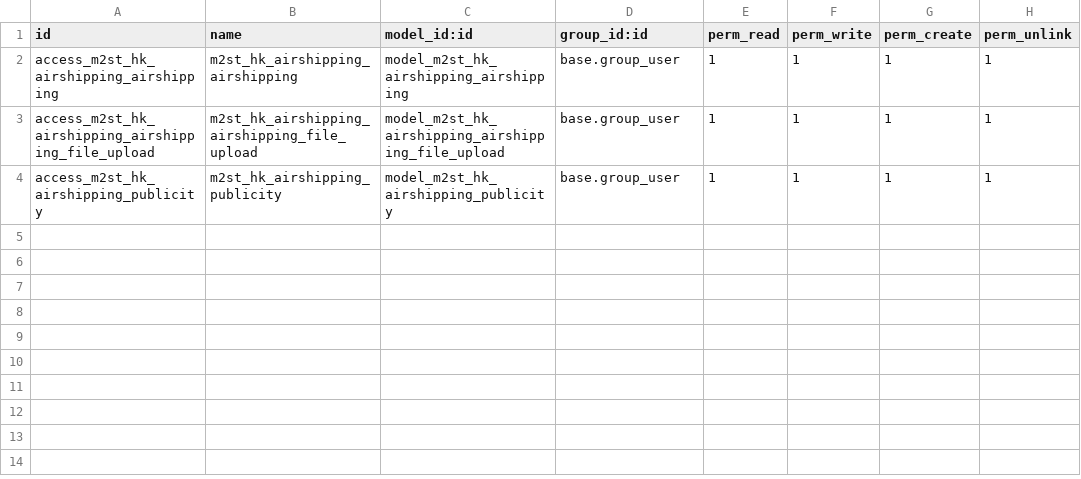
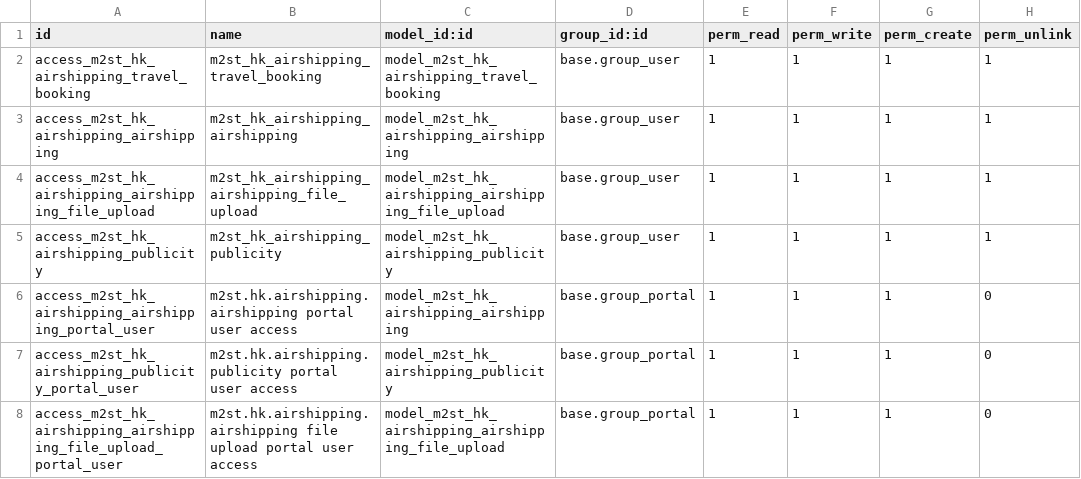
Before and after one commit to temban/m2st_hk_airshipping, a CSV file: security/ir.model.access.csv, drawn as a sheet; the diff names each change by its address in the sheet, - before the commit and + after, or states it on an @@ line.

Commit message:
start bookings

```diff
--- a/security/ir.model.access.csv
+++ b/security/ir.model.access.csv
+row 2: access_m2st_hk_airshipping_travel_booking | m2st_hk_airshipping_travel_booking | model_m2st_hk_airshipping_travel_booking | base.group_user | 1 | 1 | 1 | 1
+row 6: access_m2st_hk_airshipping_airshipping_portal_user | m2st.hk.airshipping.airshipping portal user access | model_m2st_hk_airshipping_airshipping | base.group_portal | 1 | 1 | 1 | 0
+row 7: access_m2st_hk_airshipping_publicity_portal_user | m2st.hk.airshipping.publicity portal user access | model_m2st_hk_airshipping_publicity | base.group_portal | 1 | 1 | 1 | 0
+row 8: access_m2st_hk_airshipping_airshipping_file_upload_portal_user | m2st.hk.airshipping.airshipping file upload portal user access | model_m2st_hk_airshipping_airshipping_file_upload | base.group_portal | 1 | 1 | 1 | 0
```
Also changed, not shown: 12 other files.
